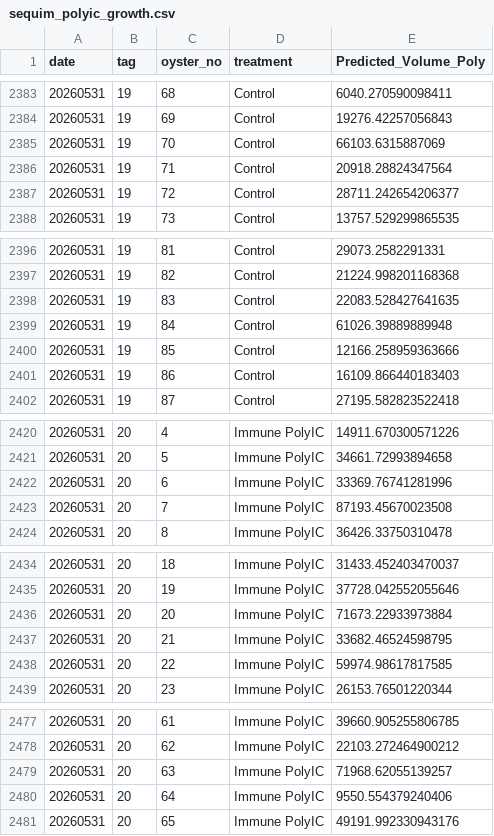
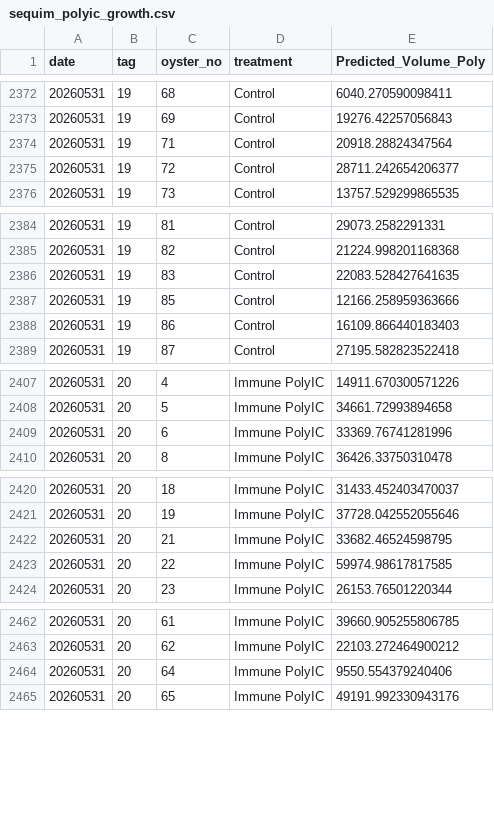
Before and after one commit to RobertsLab/polyIC-larvae, a CSV file: output/sequim_polyic_growth.csv, drawn as a sheet; only a part is shown, gaps mark what is left out; the diff covers the shown part only; the diff names each change by its address in the sheet, - before the commit and + after, or states it on an @@ line.

```diff
--- a/output/sequim_polyic_growth.csv
+++ b/output/sequim_polyic_growth.csv
-row 2385: 20260531 | 19 | 70 | Control | 66103.6315887069
-row 2399: 20260531 | 19 | 84 | Control | 61026.39889889948
-row 2423: 20260531 | 20 | 7 | Immune PolyIC | 87193.45670023508
-row 2436: 20260531 | 20 | 20 | Immune PolyIC | 71673.22933973884
-row 2479: 20260531 | 20 | 63 | Immune PolyIC | 71968.62055139257
```
Also changed, not shown: 12 removed rows elsewhere in this file, 3 other files.
